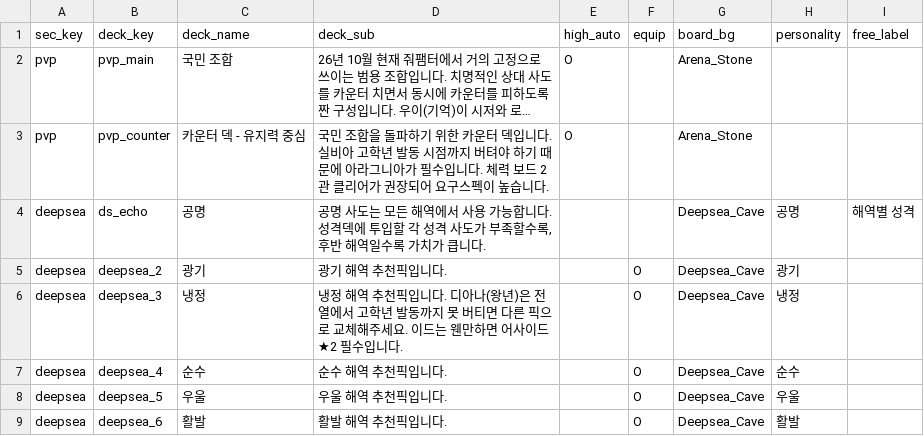
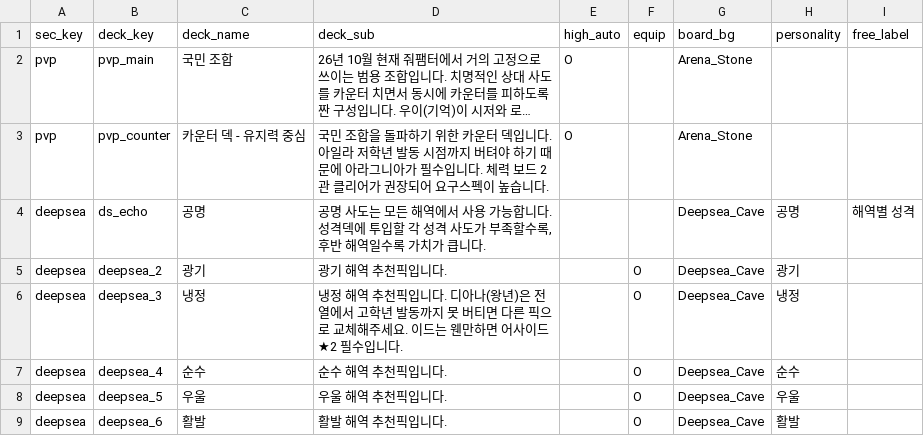
Before and after one commit to mediate1082/Trickal-Revive-Skill-Guide-Beta-0.8, a CSV file: data/Recommend_Decks.csv, drawn as a sheet; long unchanged cells end in …; the diff names each change by its address in the sheet, - before the commit and + after, or states it on an @@ line.

```diff
--- a/data/Recommend_Decks.csv
+++ b/data/Recommend_Decks.csv
-D3 (deck_sub): …입니다. 실비아 고학년 발…
+D3 (deck_sub): …입니다. 아일라 저학년 발…
```
Also changed, not shown: data/Recommend_Deck_Members.csv, 1 other file.
